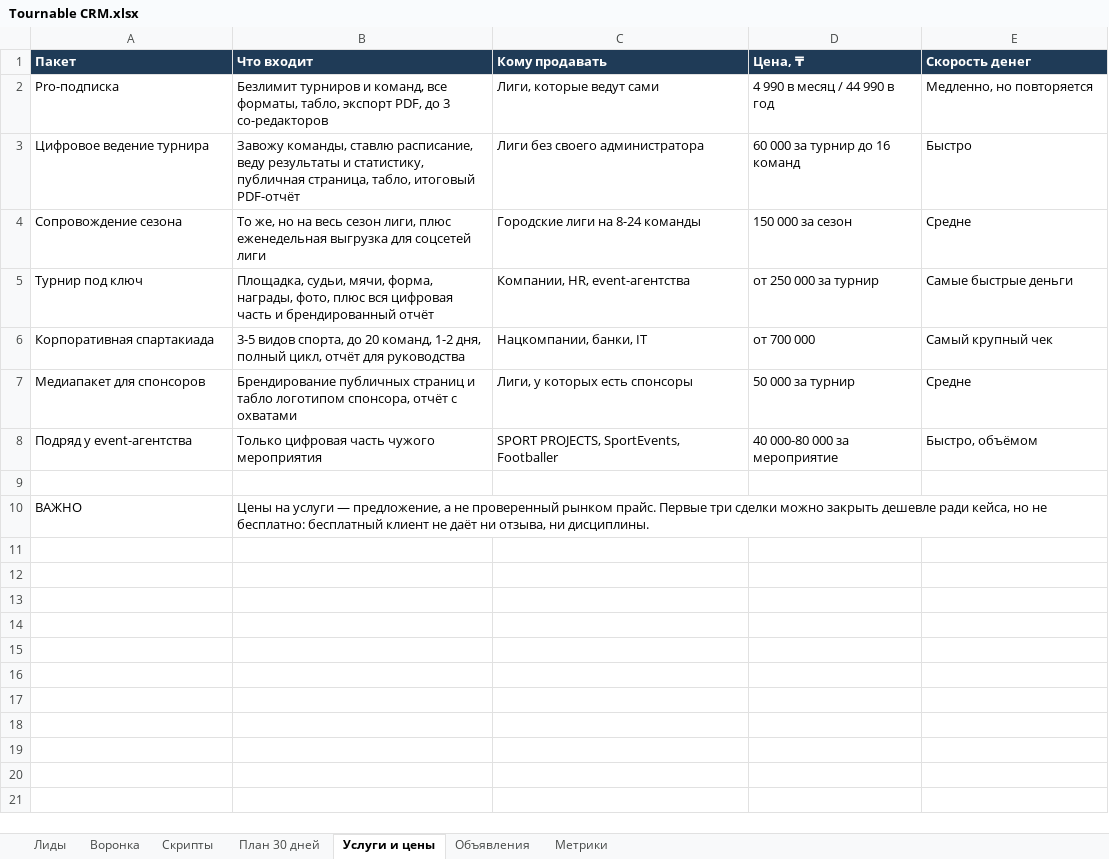
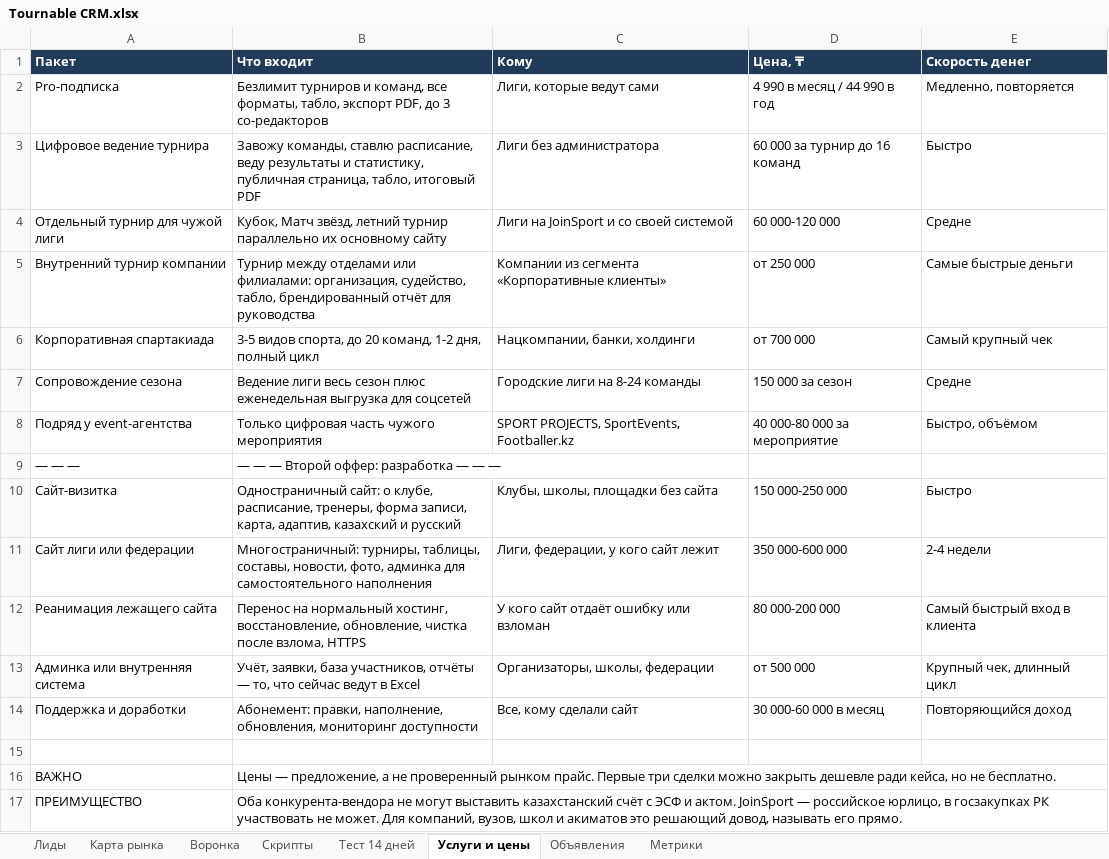
Before and after one commit to diamondodanich/tournable-app, an Excel workbook: marketing/leads/Tournable CRM.xlsx, sheet Услуги и цены, drawn as a sheet; values as stored, in another font and other column widths than the file's, no borders; removed rows and columns are numbered as before the commit, all else as after; the diff names each change by its address in the sheet, - before the commit and + after, or states it on an @@ line.

```diff
--- a/marketing/leads/Tournable CRM.xlsx (sheet Услуги и цены)
+++ b/marketing/leads/Tournable CRM.xlsx (sheet Услуги и цены)
-sheet tab: План 30 дней
+sheet tab: Карта рынка
+sheet tab: Тест 14 дней
-C1: Кому продавать
+C1: Кому
-E2 (Скорость денег): Медленно, но повторяется
+E2 (Скорость денег): Медленно, повторяется
-B3 (Что входит): …табло, итоговый PDF-отчёт
+B3 (Что входит): …табло, итоговый PDF
-C3 (Кому): Лиги без своего администратора
+C3 (Кому): Лиги без администратора
+row 4: Отдельный турнир для чужой лиги | Кубок, Матч звёзд, летний турнир параллельно их основному сайту | Лиги на JoinSport и со своей системой | 60 000-120 000 | Средне
+row 5: Внутренний турнир компании | Турнир между отделами или филиалами: организация, судейство, табло, брендированный отчёт для руководства | Компании из сегмента «Корпоративные клиенты» | от 250 000 | Самые быстрые деньги
+row 6: Корпоративная спартакиада | 3-5 видов спорта, до 20 команд, 1-2 дня, полный цикл | Нацкомпании, банки, холдинги | от 700 000 | Самый крупный чек
-B7 (Что входит): То же, но на весь сезон лиги, плюс еженедельная выгрузка для соцсетей лиги
+B7 (Что входит): Ведение лиги весь сезон плюс еженедельная выгрузка для соцсетей
-row 5: Турнир под ключ | Площадка, судьи, мячи, форма, награды, фото, плюс вся цифровая часть и брендированный отчёт | Компании, HR, event-агентства | от 250 000 за турнир | Самые быстрые деньги
-row 6: Корпоративная спартакиада | 3-5 видов спорта, до 20 команд, 1-2 дня, полный цикл, отчёт для руководства | Нацкомпании, банки, IT | от 700 000 | Самый крупный чек
-row 7: Медиапакет для спонсоров | Брендирование публичных страниц и табло логотипом спонсора, отчёт с охватами | Лиги, у которых есть спонсоры | 50 000 за турнир | Средне
-C8 (Кому): SPORT PROJECTS, SportEvents, Footballer
+C8 (Кому): SPORT PROJECTS, SportEvents, Footballer.kz
+row 9: — — — | — — — Второй оффер: разработка — — —
+row 10: Сайт-визитка | Одностраничный сайт: о клубе, расписание, тренеры, форма записи, карта, адаптив, казахский и русский | Клубы, школы, площадки без сайта | 150 000-250 000 | Быстро
+row 11: Сайт лиги или федерации | Многостраничный: турниры, таблицы, составы, новости, фото, админка для самостоятельного наполнения | Лиги, федерации, у кого сайт лежит | 350 000-600 000 | 2-4 недели
+row 12: Реанимация лежащего сайта | Перенос на нормальный хостинг, восстановление, обновление, чистка после взлома, HTTPS | У кого сайт отдаёт ошибку или взломан | 80 000-200 000 | Самый быстрый вход в клиента
+row 13: Админка или внутренняя система | Учёт, заявки, база участников, отчёты — то, что сейчас ведут в Excel | Организаторы, школы, федерации | от 500 000 | Крупный чек, длинный цикл
+row 14: Поддержка и доработки | Абонемент: правки, наполнение, обновления, мониторинг доступности | Все, кому сделали сайт | 30 000-60 000 в месяц | Повторяющийся доход
-B16 (Что входит): Цены на услуги — предложение, а не проверенный рынком прайс. Первые три сделки можно закрыть дешевле ради кейса, но не бесплатно: бесплатный клиент не даёт ни отзыва, ни дисциплины.
+B16 (Что входит): Цены — предложение, а не проверенный рынком прайс. Первые три сделки можно закрыть дешевле ради кейса, но не бесплатно.
+row 17: ПРЕИМУЩЕСТВО | Оба конкурента-вендора не могут выставить казахстанский счёт с ЭСФ и актом. JoinSport — российское юрлицо, в госзакупках РК участвовать не может. Для компаний, вузов, школ и акиматов это решающий довод, называть его прямо.
```
Also changed, not shown: sheet Лиды, sheet Воронка, sheet Метрики, sheet Скрипты, sheet Объявления, formulas that keep their value, 4 other files.
